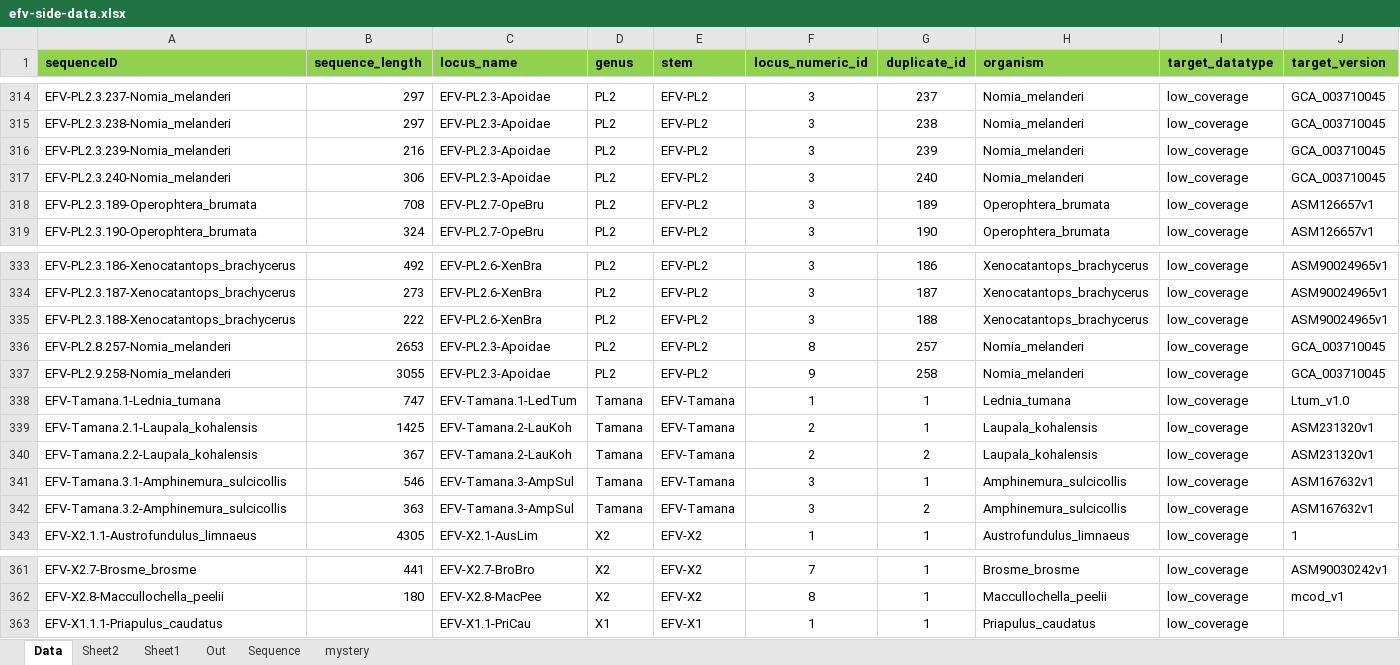
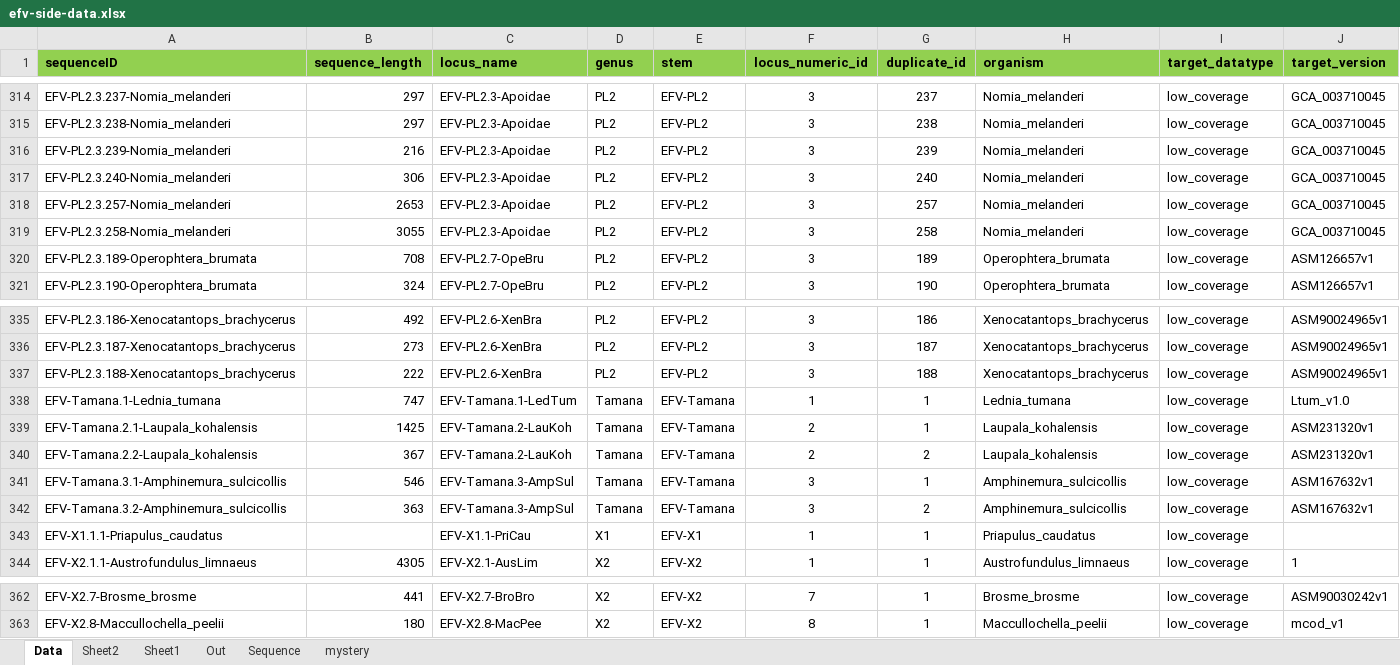
Before and after one commit to giffordlabcvr/Flavivirus-GLUE, an Excel workbook: tabular/eve/efv-side-data.xlsx, sheet Data, drawn as a sheet; only a part is shown, gaps mark what is left out; values as stored, in another font and other column widths than the file's, no borders; removed rows and columns are numbered as before the commit, all else as after; rows hold the shown columns only; the diff names each change by its address in the sheet, - before the commit and + after, or states it on an @@ line.

```diff
--- a/tabular/eve/efv-side-data.xlsx (sheet Data)
+++ b/tabular/eve/efv-side-data.xlsx (sheet Data)
+row 318: EFV-PL2.3.257-Nomia_melanderi | 2653 | EFV-PL2.3-Apoidae | PL2 | EFV-PL2 | 3 | 257 | Nomia_melanderi | low_coverage | GCA_003710045
+row 319: EFV-PL2.3.258-Nomia_melanderi | 3055 | EFV-PL2.3-Apoidae | PL2 | EFV-PL2 | 3 | 258 | Nomia_melanderi | low_coverage | GCA_003710045
-row 336: EFV-PL2.8.257-Nomia_melanderi | 2653 | EFV-PL2.3-Apoidae | PL2 | EFV-PL2 | 8 | 257 | Nomia_melanderi | low_coverage | GCA_003710045
-row 337: EFV-PL2.9.258-Nomia_melanderi | 3055 | EFV-PL2.3-Apoidae | PL2 | EFV-PL2 | 9 | 258 | Nomia_melanderi | low_coverage | GCA_003710045
@@ row 363 moved to row 343: EFV-X1.1.1-Priapulus_caudatus @@
```
Also changed, not shown: 19 other files.
